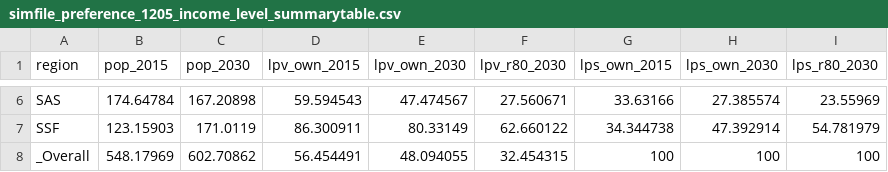
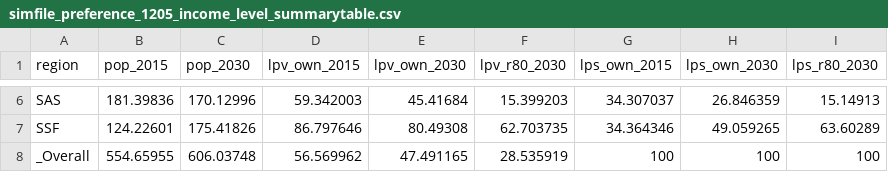
Before and after one commit to worldbank/LearningPoverty, a CSV file: 02_simulation/023_outputs/simfile_preference_1205_income_level_summarytable.csv, drawn as a sheet; only a part is shown, gaps mark what is left out; the diff covers the shown part only; the diff names each change by its address in the sheet, - before the commit and + after, or states it on an @@ line.

```diff
--- a/02_simulation/023_outputs/simfile_preference_1205_income_level_summarytable.csv
+++ b/02_simulation/023_outputs/simfile_preference_1205_income_level_summarytable.csv
-B6 (pop_2015): 174.64784
+B6 (pop_2015): 181.39836
-C6 (pop_2030): 167.20898
+C6 (pop_2030): 170.12996
-D6 (lpv_own_2015): 59.594543
+D6 (lpv_own_2015): 59.342003
-E6 (lpv_own_2030): 47.474567
+E6 (lpv_own_2030): 45.41684
-F6 (lpv_r80_2030): 27.560671
+F6 (lpv_r80_2030): 15.399203
-G6 (lps_own_2015): 33.63166
+G6 (lps_own_2015): 34.307037
-H6 (lps_own_2030): 27.385574
+H6 (lps_own_2030): 26.846359
-I6 (lps_r80_2030): 23.55969
+I6 (lps_r80_2030): 15.14913
-B7 (pop_2015): 123.15903
+B7 (pop_2015): 124.22601
-C7 (pop_2030): 171.0119
+C7 (pop_2030): 175.41826
-D7 (lpv_own_2015): 86.300911
+D7 (lpv_own_2015): 86.797646
-E7 (lpv_own_2030): 80.33149
+E7 (lpv_own_2030): 80.49308
-F7 (lpv_r80_2030): 62.660122
+F7 (lpv_r80_2030): 62.703735
-G7 (lps_own_2015): 34.344738
+G7 (lps_own_2015): 34.364346
-H7 (lps_own_2030): 47.392914
+H7 (lps_own_2030): 49.059265
-I7 (lps_r80_2030): 54.781979
+I7 (lps_r80_2030): 63.60289
-B8 (pop_2015): 548.17969
+B8 (pop_2015): 554.65955
-C8 (pop_2030): 602.70862
+C8 (pop_2030): 606.03748
-D8 (lpv_own_2015): 56.454491
+D8 (lpv_own_2015): 56.569962
-E8 (lpv_own_2030): 48.094055
+E8 (lpv_own_2030): 47.491165
-F8 (lpv_r80_2030): 32.454315
+F8 (lpv_r80_2030): 28.535919
```
Also changed, not shown: 32 edited cells elsewhere in this file, 02_simulation/023_outputs/simfile_preference_1205_initial_poverty_level_summarytable.csv, 02_simulation/023_outputs/simfile_preference_1205_regional_growth_glossy_summarytable.csv, 34 other files.
